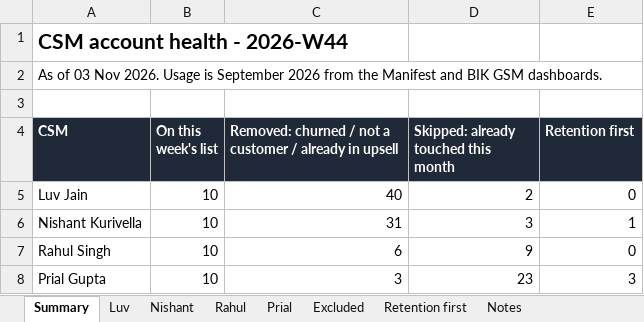
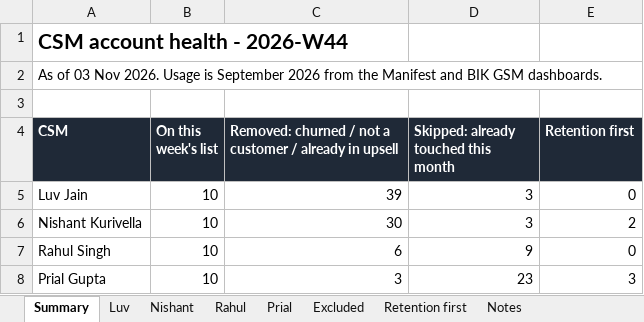
Before and after one commit to mrudulaprasad-manifest/csm-account-shortlisting, an Excel workbook: reports/2026-W44/csm_account_health_2026-W44.xlsx, sheet Summary, drawn as a sheet; values as stored, in another font and other column widths than the file's, no borders; the diff names each change by its address in the sheet, - before the commit and + after, or states it on an @@ line.

```diff
--- a/reports/2026-W44/csm_account_health_2026-W44.xlsx (sheet Summary)
+++ b/reports/2026-W44/csm_account_health_2026-W44.xlsx (sheet Summary)
-C5: 40
+C5: 39
-D5: 2
+D5: 3
-C6: 31
+C6: 30
-E6 (Retention first): 1
+E6 (Retention first): 2
```
Also changed, not shown: sheet Excluded, sheet Retention first, 3 other files.
